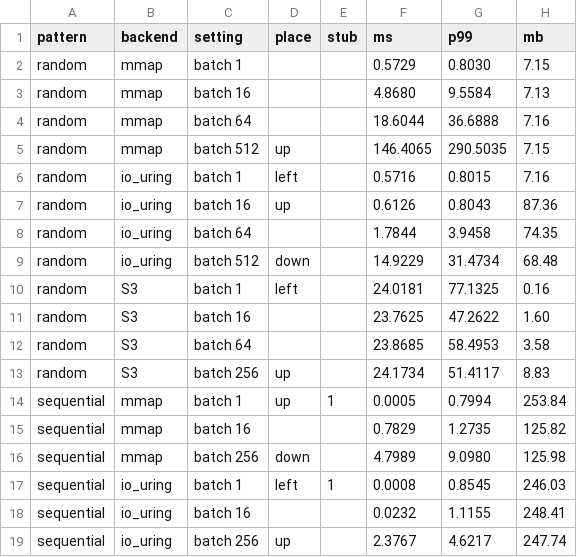
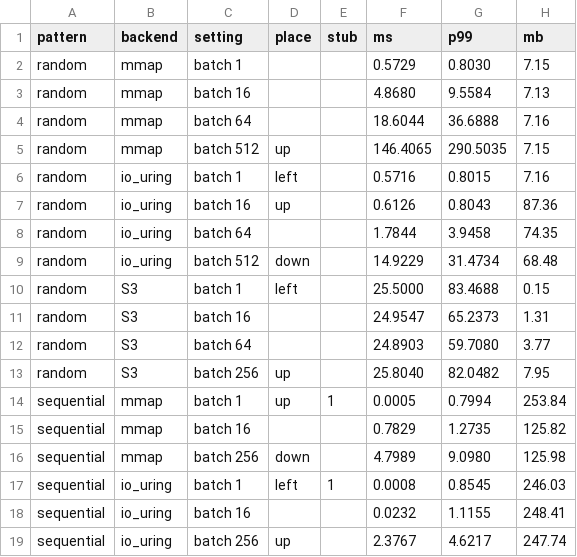
Before and after one commit to qdrant/landing_page, a CSV file: qdrant-landing/assets/viz/universal-io/frontier.csv, drawn as a sheet.

```diff
--- a/qdrant-landing/assets/viz/universal-io/frontier.csv
+++ b/qdrant-landing/assets/viz/universal-io/frontier.csv
@@ -9,6 +9,6 @@ random,io_uring,batch 64,,,1.7844,3.9458,74.35
 random,io_uring,batch 512,down,,14.9229,31.4734,68.48
-random,S3,batch 1,left,,24.0181,77.1325,0.16
-random,S3,batch 16,,,23.7625,47.2622,1.60
-random,S3,batch 64,,,23.8685,58.4953,3.58
-random,S3,batch 256,up,,24.1734,51.4117,8.83
+random,S3,batch 1,left,,25.5000,83.4688,0.15
+random,S3,batch 16,,,24.9547,65.2373,1.31
+random,S3,batch 64,,,24.8903,59.7080,3.77
+random,S3,batch 256,up,,25.8040,82.0482,7.95
 sequential,mmap,batch 1,up,1,0.0005,0.7994,253.84
```
Also changed, not shown: qdrant-landing/assets/viz/universal-io/endpoints.csv, 3 other files.
